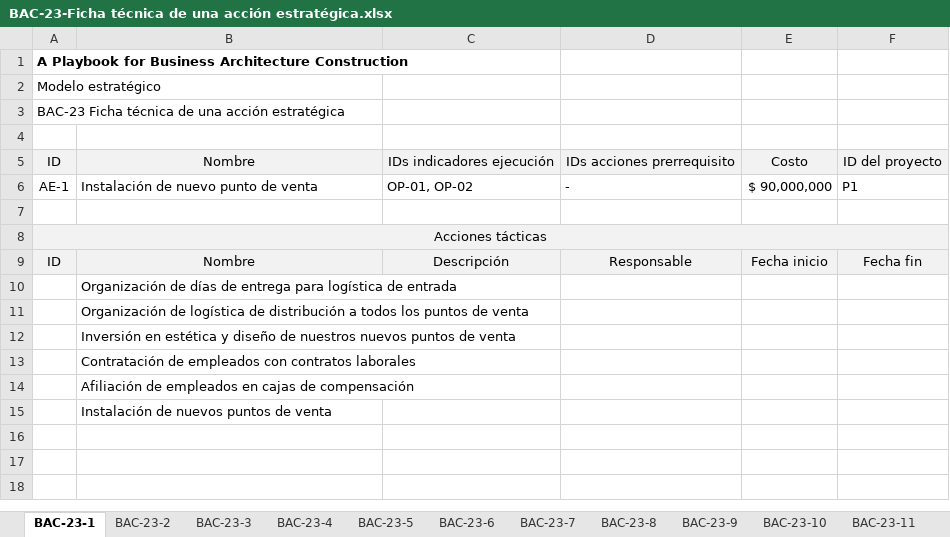
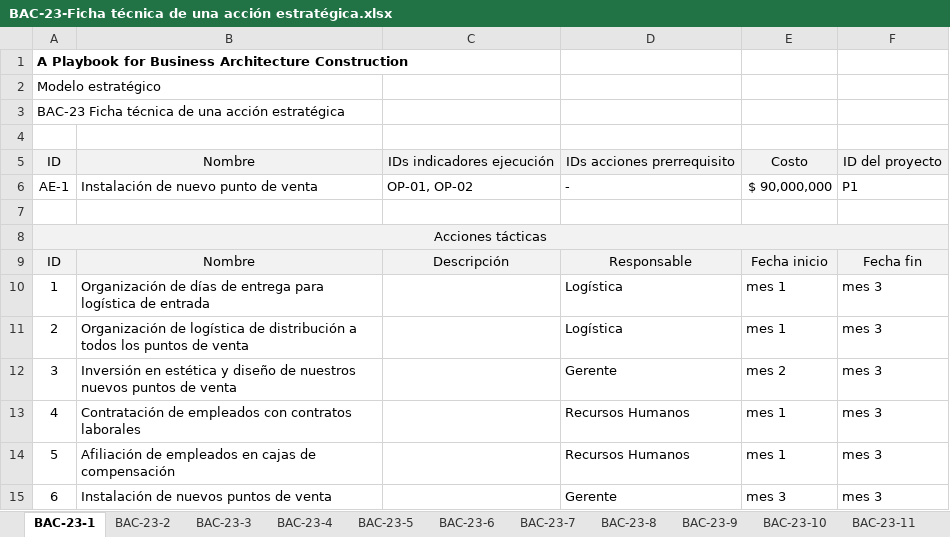
Before and after one commit to sergio-juandiego/arquiemp, an Excel workbook: HT-6/BAC-23-Ficha técnica de una acción estratégica.xlsx, sheet BAC-23-1, drawn as a sheet; values as stored, in another font and other column widths than the file's, no borders; removed rows and columns are numbered as before the commit, all else as after; the diff names each change by its address in the sheet, - before the commit and + after, or states it on an @@ line.

Commit message:
:D

```diff
--- a/HT-6/BAC-23-Ficha técnica de una acción estratégica.xlsx (sheet BAC-23-1)
+++ b/HT-6/BAC-23-Ficha técnica de una acción estratégica.xlsx (sheet BAC-23-1)
-row 10:  | Organización de días de entrega para logística de entrada
-row 11:  | Organización de logística de distribución a todos los puntos de venta
-row 12:  | Inversión en estética y diseño de nuestros nuevos puntos de venta
-row 13:  | Contratación de empleados con contratos laborales
-row 14:  | Afiliación de empleados en cajas de compensación
-row 15:  | Instalación de nuevos puntos de venta
+row 10: 1 | Organización de días de entrega para logística de entrada |  | Logística | mes 1 | mes 3
+row 11: 2 | Organización de logística de distribución a todos los puntos de venta |  | Logística | mes 1 | mes 3
+row 12: 3 | Inversión en estética y diseño de nuestros nuevos puntos de venta |  | Gerente | mes 2 | mes 3
+row 13: 4 | Contratación de empleados con contratos laborales |  | Recursos Humanos | mes 1 | mes 3
+row 14: 5 | Afiliación de empleados en cajas de compensación |  | Recursos Humanos | mes 1 | mes 3
+row 15: 6 | Instalación de nuevos puntos de venta |  | Gerente | mes 3 | mes 3
```
